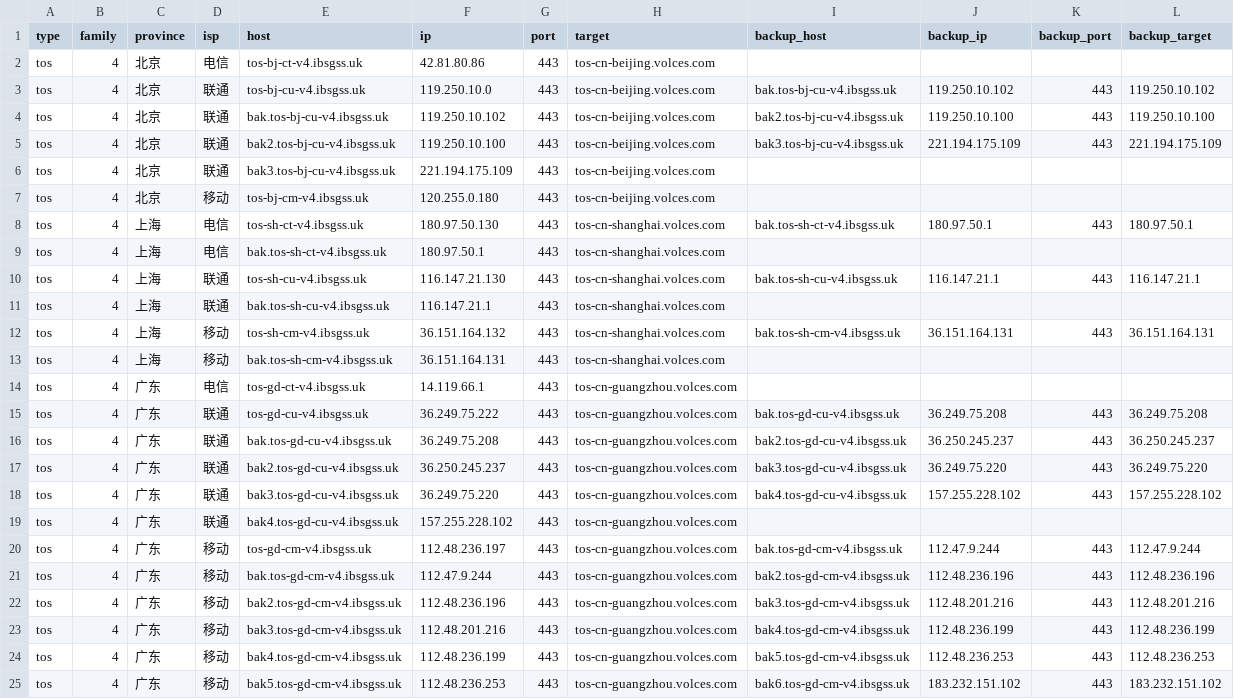
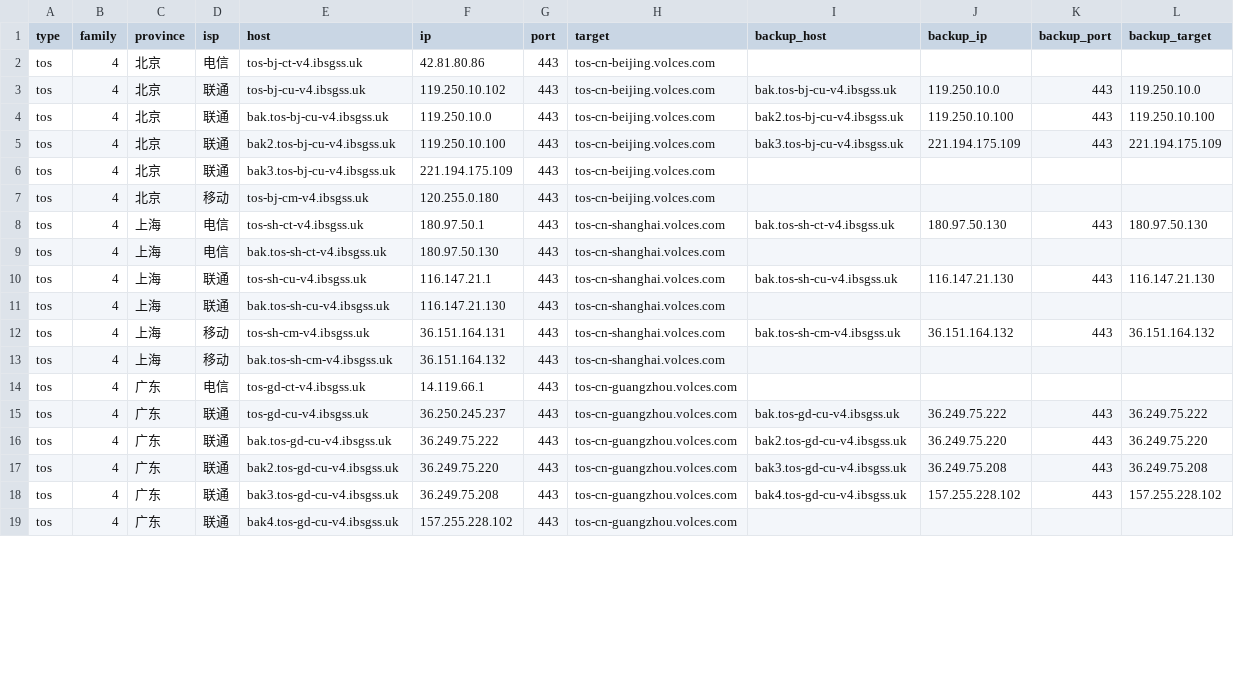
Before and after one commit to Tozward/TcpQuality, a TSV file: nodes/tos.tsv, drawn as a sheet; only a part is shown; the diff covers the shown part only.

```diff
--- a/nodes/tos.tsv
+++ b/nodes/tos.tsv
@@ -2,4 +2,4 @@ type	family	province	isp	host	ip	port	target	backup_host	backup_ip	backup_port	b
 tos	4	北京	电信	tos-bj-ct-v4.ibsgss.uk	42.81.80.86	443	tos-cn-beijing.volces.com				
-tos	4	北京	联通	tos-bj-cu-v4.ibsgss.uk	119.250.10.0	443	tos-cn-beijing.volces.com	bak.tos-bj-cu-v4.ibsgss.uk	119.250.10.102	443	119.250.10.102
-tos	4	北京	联通	bak.tos-bj-cu-v4.ibsgss.uk	119.250.10.102	443	tos-cn-beijing.volces.com	bak2.tos-bj-cu-v4.ibsgss.uk	119.250.10.100	443	119.250.10.100
+tos	4	北京	联通	tos-bj-cu-v4.ibsgss.uk	119.250.10.102	443	tos-cn-beijing.volces.com	bak.tos-bj-cu-v4.ibsgss.uk	119.250.10.0	443	119.250.10.0
+tos	4	北京	联通	bak.tos-bj-cu-v4.ibsgss.uk	119.250.10.0	443	tos-cn-beijing.volces.com	bak2.tos-bj-cu-v4.ibsgss.uk	119.250.10.100	443	119.250.10.100
 tos	4	北京	联通	bak2.tos-bj-cu-v4.ibsgss.uk	119.250.10.100	443	tos-cn-beijing.volces.com	bak3.tos-bj-cu-v4.ibsgss.uk	221.194.175.109	443	221.194.175.109
@@ -7,19 +7,13 @@ tos	4	北京	联通	bak3.tos-bj-cu-v4.ibsgss.uk	221.194.175.109	443	tos-cn-beiji
 tos	4	北京	移动	tos-bj-cm-v4.ibsgss.uk	120.255.0.180	443	tos-cn-beijing.volces.com				
-tos	4	上海	电信	tos-sh-ct-v4.ibsgss.uk	180.97.50.130	443	tos-cn-shanghai.volces.com	bak.tos-sh-ct-v4.ibsgss.uk	180.97.50.1	443	180.97.50.1
-tos	4	上海	电信	bak.tos-sh-ct-v4.ibsgss.uk	180.97.50.1	443	tos-cn-shanghai.volces.com				
-tos	4	上海	联通	tos-sh-cu-v4.ibsgss.uk	116.147.21.130	443	tos-cn-shanghai.volces.com	bak.tos-sh-cu-v4.ibsgss.uk	116.147.21.1	443	116.147.21.1
-tos	4	上海	联通	bak.tos-sh-cu-v4.ibsgss.uk	116.147.21.1	443	tos-cn-shanghai.volces.com				
-tos	4	上海	移动	tos-sh-cm-v4.ibsgss.uk	36.151.164.132	443	tos-cn-shanghai.volces.com	bak.tos-sh-cm-v4.ibsgss.uk	36.151.164.131	443	36.151.164.131
-tos	4	上海	移动	bak.tos-sh-cm-v4.ibsgss.uk	36.151.164.131	443	tos-cn-shanghai.volces.com				
+tos	4	上海	电信	tos-sh-ct-v4.ibsgss.uk	180.97.50.1	443	tos-cn-shanghai.volces.com	bak.tos-sh-ct-v4.ibsgss.uk	180.97.50.130	443	180.97.50.130
+tos	4	上海	电信	bak.tos-sh-ct-v4.ibsgss.uk	180.97.50.130	443	tos-cn-shanghai.volces.com				
+tos	4	上海	联通	tos-sh-cu-v4.ibsgss.uk	116.147.21.1	443	tos-cn-shanghai.volces.com	bak.tos-sh-cu-v4.ibsgss.uk	116.147.21.130	443	116.147.21.130
+tos	4	上海	联通	bak.tos-sh-cu-v4.ibsgss.uk	116.147.21.130	443	tos-cn-shanghai.volces.com				
+tos	4	上海	移动	tos-sh-cm-v4.ibsgss.uk	36.151.164.131	443	tos-cn-shanghai.volces.com	bak.tos-sh-cm-v4.ibsgss.uk	36.151.164.132	443	36.151.164.132
+tos	4	上海	移动	bak.tos-sh-cm-v4.ibsgss.uk	36.151.164.132	443	tos-cn-shanghai.volces.com				
 tos	4	广东	电信	tos-gd-ct-v4.ibsgss.uk	14.119.66.1	443	tos-cn-guangzhou.volces.com				
-tos	4	广东	联通	tos-gd-cu-v4.ibsgss.uk	36.249.75.222	443	tos-cn-guangzhou.volces.com	bak.tos-gd-cu-v4.ibsgss.uk	36.249.75.208	443	36.249.75.208
-tos	4	广东	联通	bak.tos-gd-cu-v4.ibsgss.uk	36.249.75.208	443	tos-cn-guangzhou.volces.com	bak2.tos-gd-cu-v4.ibsgss.uk	36.250.245.237	443	36.250.245.237
-tos	4	广东	联通	bak2.tos-gd-cu-v4.ibsgss.uk	36.250.245.237	443	tos-cn-guangzhou.volces.com	bak3.tos-gd-cu-v4.ibsgss.uk	36.249.75.220	443	36.249.75.220
-tos	4	广东	联通	bak3.tos-gd-cu-v4.ibsgss.uk	36.249.75.220	443	tos-cn-guangzhou.volces.com	bak4.tos-gd-cu-v4.ibsgss.uk	157.255.228.102	443	157.255.228.102
+tos	4	广东	联通	tos-gd-cu-v4.ibsgss.uk	36.250.245.237	443	tos-cn-guangzhou.volces.com	bak.tos-gd-cu-v4.ibsgss.uk	36.249.75.222	443	36.249.75.222
+tos	4	广东	联通	bak.tos-gd-cu-v4.ibsgss.uk	36.249.75.222	443	tos-cn-guangzhou.volces.com	bak2.tos-gd-cu-v4.ibsgss.uk	36.249.75.220	443	36.249.75.220
+tos	4	广东	联通	bak2.tos-gd-cu-v4.ibsgss.uk	36.249.75.220	443	tos-cn-guangzhou.volces.com	bak3.tos-gd-cu-v4.ibsgss.uk	36.249.75.208	443	36.249.75.208
+tos	4	广东	联通	bak3.tos-gd-cu-v4.ibsgss.uk	36.249.75.208	443	tos-cn-guangzhou.volces.com	bak4.tos-gd-cu-v4.ibsgss.uk	157.255.228.102	443	157.255.228.102
 tos	4	广东	联通	bak4.tos-gd-cu-v4.ibsgss.uk	157.255.228.102	443	tos-cn-guangzhou.volces.com				
-tos	4	广东	移动	tos-gd-cm-v4.ibsgss.uk	112.48.236.197	443	tos-cn-guangzhou.volces.com	bak.tos-gd-cm-v4.ibsgss.uk	112.47.9.244	443	112.47.9.244
-tos	4	广东	移动	bak.tos-gd-cm-v4.ibsgss.uk	112.47.9.244	443	tos-cn-guangzhou.volces.com	bak2.tos-gd-cm-v4.ibsgss.uk	112.48.236.196	443	112.48.236.196
-tos	4	广东	移动	bak2.tos-gd-cm-v4.ibsgss.uk	112.48.236.196	443	tos-cn-guangzhou.volces.com	bak3.tos-gd-cm-v4.ibsgss.uk	112.48.201.216	443	112.48.201.216
-tos	4	广东	移动	bak3.tos-gd-cm-v4.ibsgss.uk	112.48.201.216	443	tos-cn-guangzhou.volces.com	bak4.tos-gd-cm-v4.ibsgss.uk	112.48.236.199	443	112.48.236.199
-tos	4	广东	移动	bak4.tos-gd-cm-v4.ibsgss.uk	112.48.236.199	443	tos-cn-guangzhou.volces.com	bak5.tos-gd-cm-v4.ibsgss.uk	112.48.236.253	443	112.48.236.253
-tos	4	广东	移动	bak5.tos-gd-cm-v4.ibsgss.uk	112.48.236.253	443	tos-cn-guangzhou.volces.com	bak6.tos-gd-cm-v4.ibsgss.uk	183.232.151.102	443	183.232.151.102
```
Also changed, not shown: 1 edited cell elsewhere in this file, nodes/all.tsv, nodes/apple6.tsv, 4 other files.
